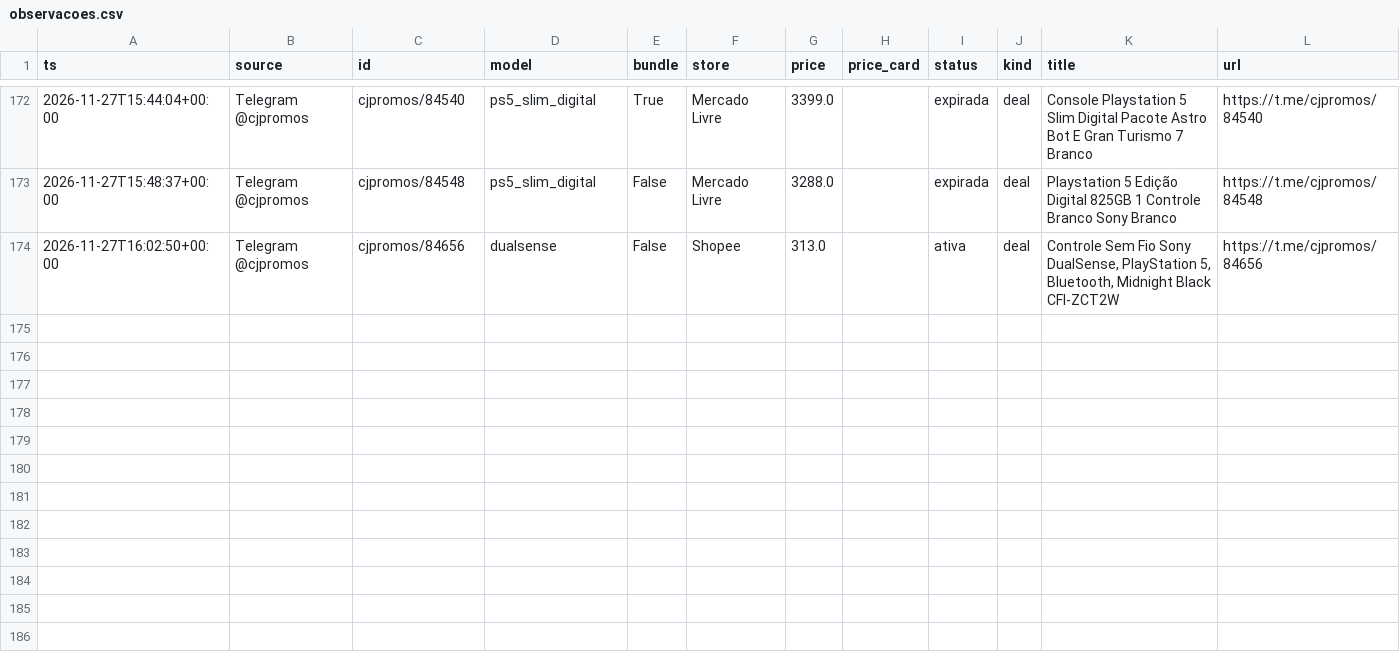
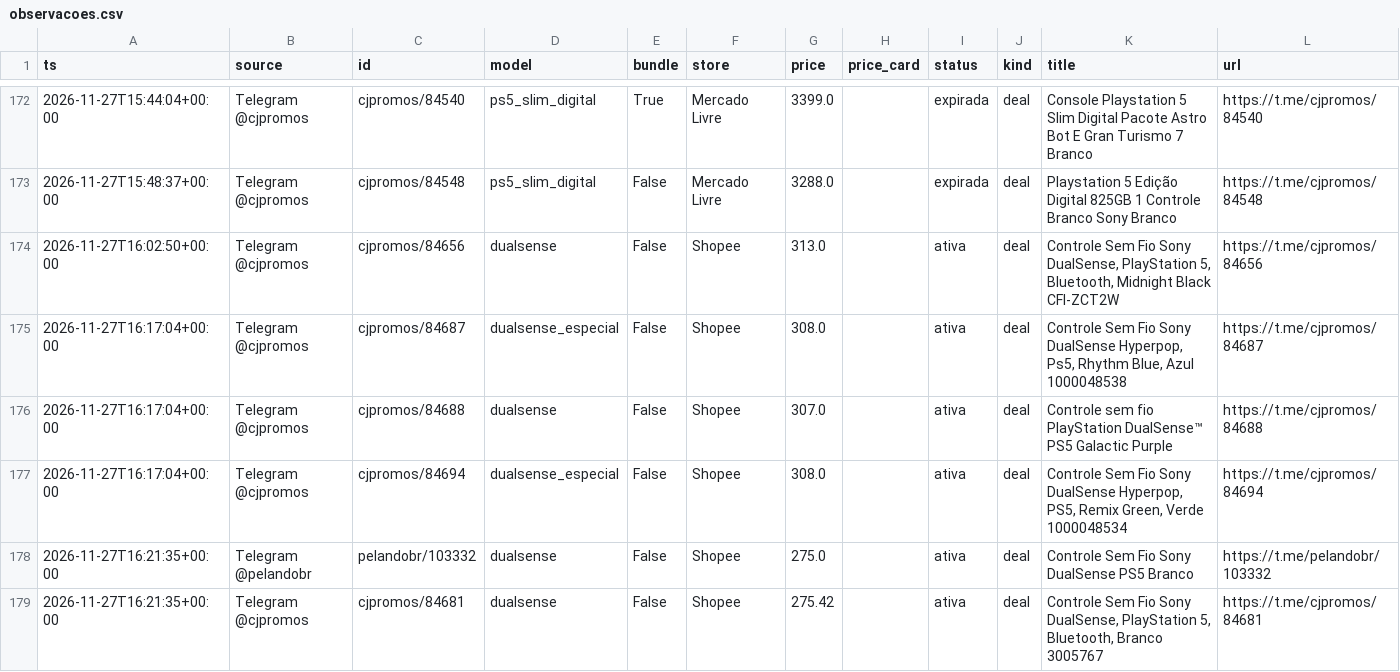
Before and after one commit to nunesmi/radar-ps5, a CSV file: data/observacoes.csv, drawn as a sheet; only a part is shown, gaps mark what is left out.

```diff
--- a/data/observacoes.csv
+++ b/data/observacoes.csv
@@ -174 +174,6 @@ ts,source,id,model,bundle,store,price,price_card,status,kind,title,url
 2026-11-27T16:02:50+00:00,Telegram @cjpromos,cjpromos/84656,dualsense,False,Shopee,313.0,,ativa,deal,"Controle Sem Fio Sony DualSense, PlayStation 5, Bluetooth, Midnight Black CFI-ZCT2W",https://t.me/cjpromos/84656
+2026-11-27T16:17:04+00:00,Telegram @cjpromos,cjpromos/84687,dualsense_especial,False,Shopee,308.0,,ativa,deal,"Controle Sem Fio Sony DualSense Hyperpop, Ps5, Rhythm Blue, Azul 1000048538",https://t.me/cjpromos/84687
+2026-11-27T16:17:04+00:00,Telegram @cjpromos,cjpromos/84688,dualsense,False,Shopee,307.0,,ativa,deal,Controle sem fio PlayStation DualSense™ PS5 Galactic Purple,https://t.me/cjpromos/84688
+2026-11-27T16:17:04+00:00,Telegram @cjpromos,cjpromos/84694,dualsense_especial,False,Shopee,308.0,,ativa,deal,"Controle Sem Fio Sony DualSense Hyperpop, PS5, Remix Green, Verde 1000048534",https://t.me/cjpromos/84694
+2026-11-27T16:21:35+00:00,Telegram @pelandobr,pelandobr/103332,dualsense,False,Shopee,275.0,,ativa,deal,Controle Sem Fio Sony DualSense PS5 Branco,https://t.me/pelandobr/103332
+2026-11-27T16:21:35+00:00,Telegram @cjpromos,cjpromos/84681,dualsense,False,Shopee,275.42,,ativa,deal,"Controle Sem Fio Sony DualSense, PlayStation 5, Bluetooth, Branco 3005767",https://t.me/cjpromos/84681
```
Also changed, not shown: 3 other files.
